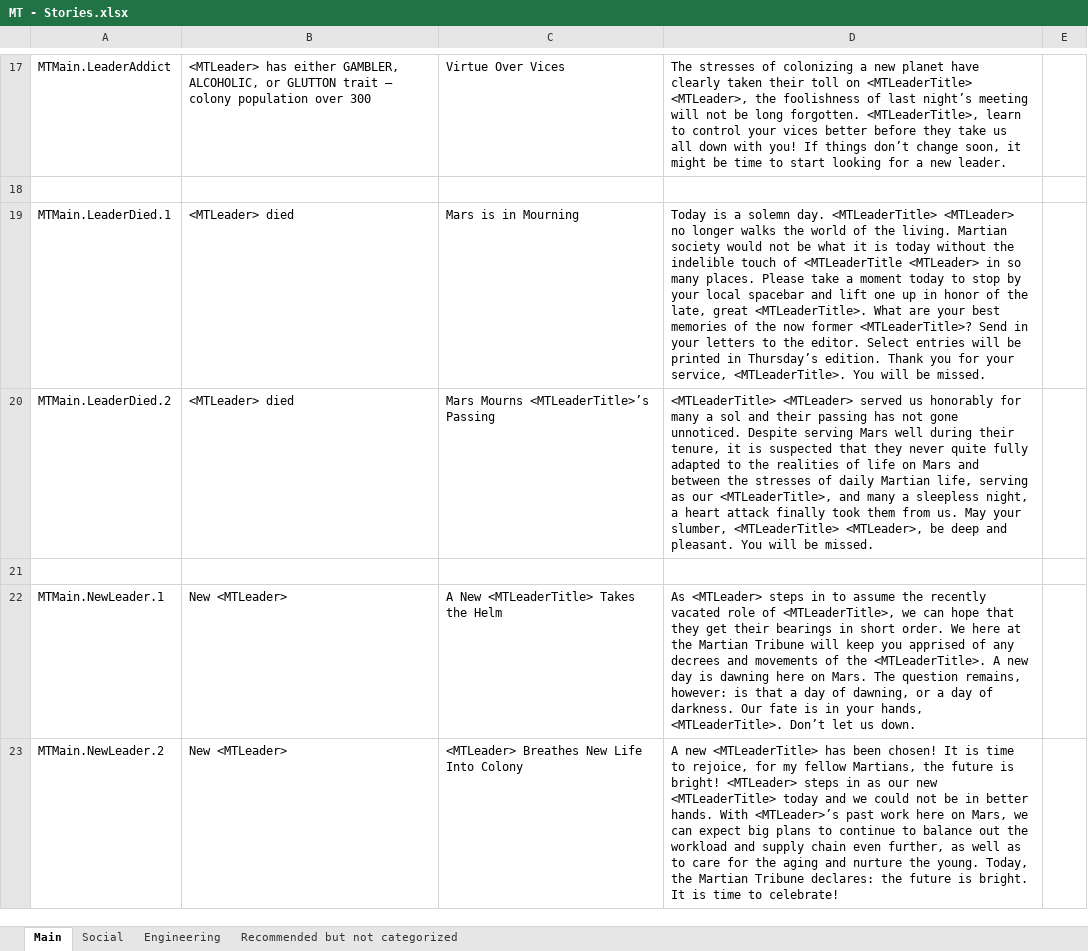
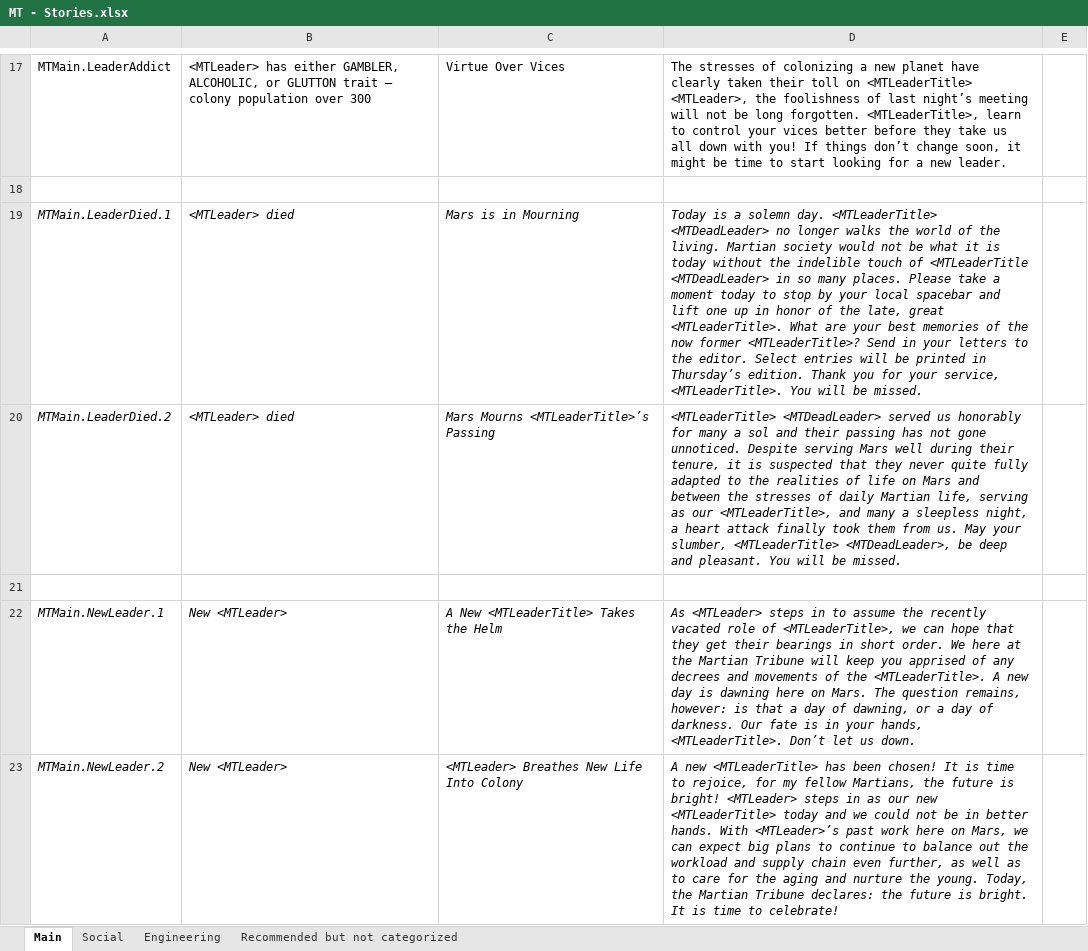
Before and after one commit to CheTranqui/Surviving-Mars-Martian-Tribune, an Excel workbook: MT - Stories.xlsx, sheet Main, drawn as a sheet; only a part is shown, gaps mark what is left out; values as stored, in another font and other column widths than the file's, no borders; the diff covers the shown part only; the diff names each change by its address in the sheet, - before the commit and + after, or states it on an @@ line.

Commit message:
Leader and Leader Transitions Set

```diff
--- a/MT - Stories.xlsx (sheet Main)
+++ b/MT - Stories.xlsx (sheet Main)
-A19:D20 italic: off
+A19:D20 italic: on
-D19: …day. <MTLeaderTitle> <MTLeader> no longer walks the world of the living. Martian society would not be what it is today without the indelible touch of <MTLeaderTitle <MTLeader> in so…
+D19: …day. <MTLeaderTitle> <MTDeadLeader> no longer walks the world of the living. Martian society would not be what it is today without the indelible touch of <MTLeaderTitle <MTDeadLeader> in so…
-D20: <MTLeaderTitle> <MTLeader> served us honorably for many a sol and their passing has not gone unnoticed. Despite serving Mars well during their tenure, it is suspected that they never quite fully adapted to the realities of life on Mars and between the stresses of daily Martian life, serving as our <MTLeaderTitle>, and many a sleepless night, a heart attack finally took them from us. May your slumber, <MTLeaderTitle> <MTLeader>, be deep…
+D20: <MTLeaderTitle> <MTDeadLeader> served us honorably for many a sol and their passing has not gone unnoticed. Despite serving Mars well during their tenure, it is suspected that they never quite fully adapted to the realities of life on Mars and between the stresses of daily Martian life, serving as our <MTLeaderTitle>, and many a sleepless night, a heart attack finally took them from us. May your slumber, <MTLeaderTitle> <MTDeadLeader>, be deep…
-A22:D23 italic: off
+A22:D23 italic: on
```
Also changed, not shown: 1 removed row, 1 edited cell and cell formats elsewhere in this sheet, 2 other files.
